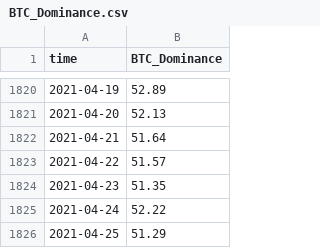
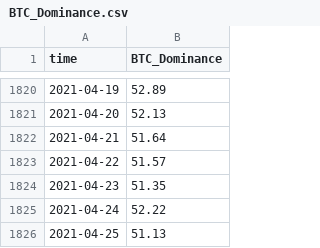
Before and after one commit to quantumsnowball/AppleDaily20210503, a CSV file: assets/BTC_Dominance.csv, drawn as a sheet; only a part is shown, gaps mark what is left out.

```diff
--- a/assets/BTC_Dominance.csv
+++ b/assets/BTC_Dominance.csv
@@ -1825,2 +1825,2 @@ time,BTC_Dominance
 2021-04-24,52.22
-2021-04-25,51.29
+2021-04-25,51.13
```
Also changed, not shown: assets/AllCrypto_MarketCap.csv, assets/ETH_Dominance.csv, 4 other files.
